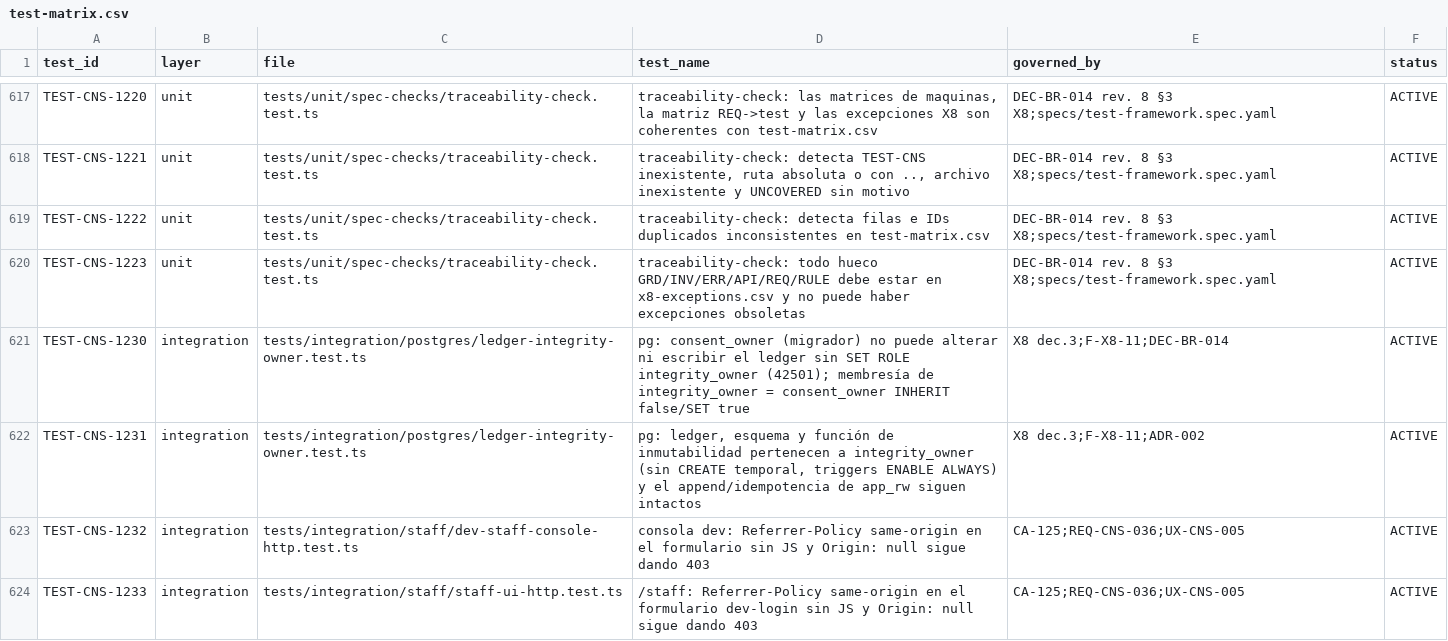
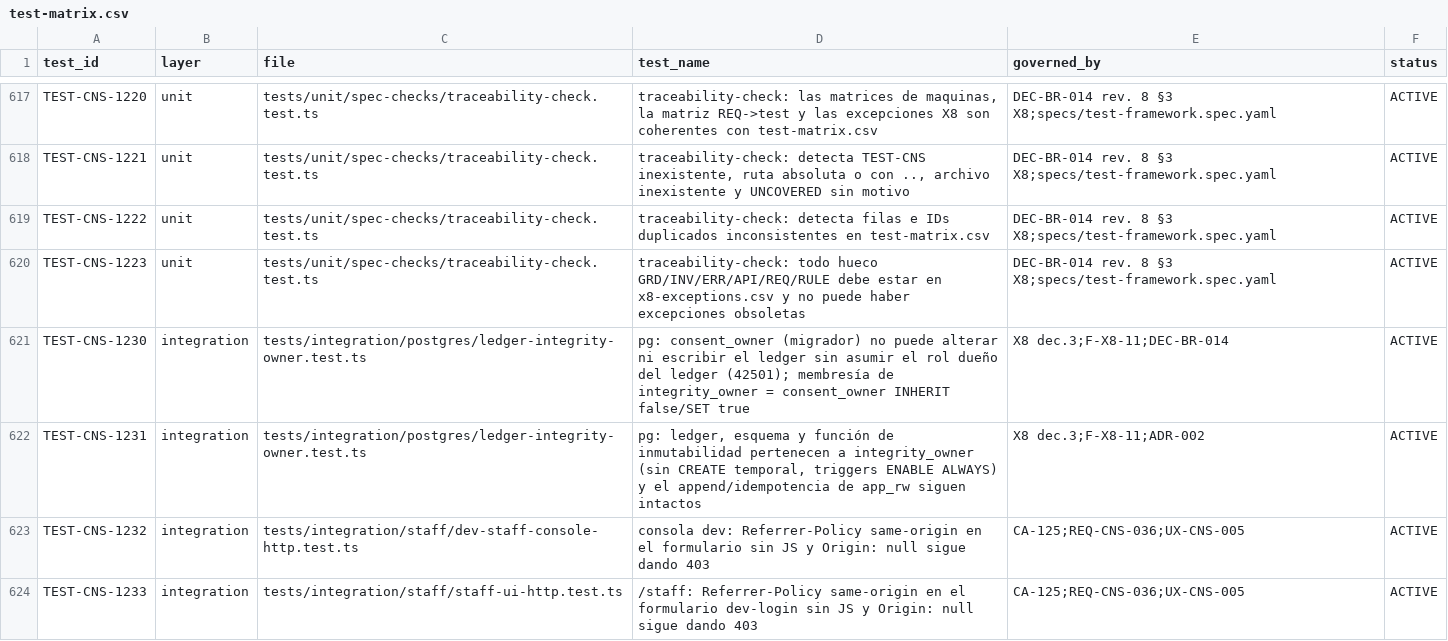
Before and after one commit to carlosoyarzun/betaconsent, a CSV file: traceability/test-matrix.csv, drawn as a sheet; only a part is shown, gaps mark what is left out.

```diff
--- a/traceability/test-matrix.csv
+++ b/traceability/test-matrix.csv
@@ -620,3 +620,3 @@ TEST-CNS-1222,unit,tests/unit/spec-checks/traceability-check.test.ts,"traceabili
 TEST-CNS-1223,unit,tests/unit/spec-checks/traceability-check.test.ts,"traceability-check: todo hueco GRD/INV/ERR/API/REQ/RULE debe estar en x8-exceptions.csv y no puede haber excepciones obsoletas","DEC-BR-014 rev. 8 §3 X8;specs/test-framework.spec.yaml",ACTIVE
-TEST-CNS-1230,integration,tests/integration/postgres/ledger-integrity-owner.test.ts,"pg: consent_owner (migrador) no puede alterar ni escribir el ledger sin SET ROLE integrity_owner (42501); membresía de integrity_owner = consent_owner INHERIT false/SET true","X8 dec.3;F-X8-11;DEC-BR-014",ACTIVE
+TEST-CNS-1230,integration,tests/integration/postgres/ledger-integrity-owner.test.ts,"pg: consent_owner (migrador) no puede alterar ni escribir el ledger sin asumir el rol dueño del ledger (42501); membresía de integrity_owner = consent_owner INHERIT false/SET true","X8 dec.3;F-X8-11;DEC-BR-014",ACTIVE
 TEST-CNS-1231,integration,tests/integration/postgres/ledger-integrity-owner.test.ts,"pg: ledger, esquema y función de inmutabilidad pertenecen a integrity_owner (sin CREATE temporal, triggers ENABLE ALWAYS) y el append/idempotencia de app_rw siguen intactos","X8 dec.3;F-X8-11;ADR-002",ACTIVE
```
Also changed, not shown: 3 other files.
